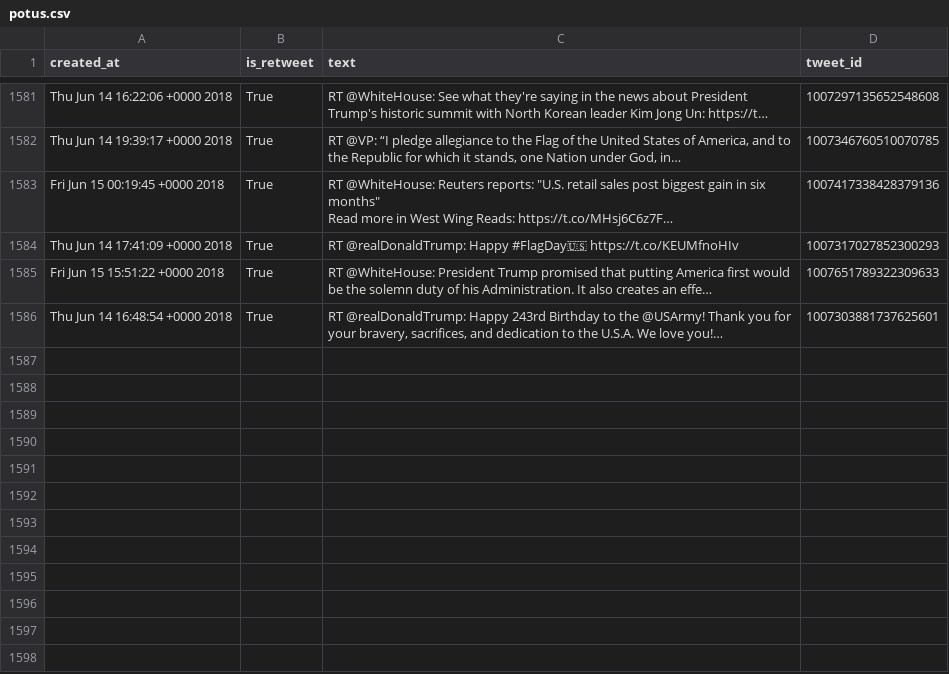
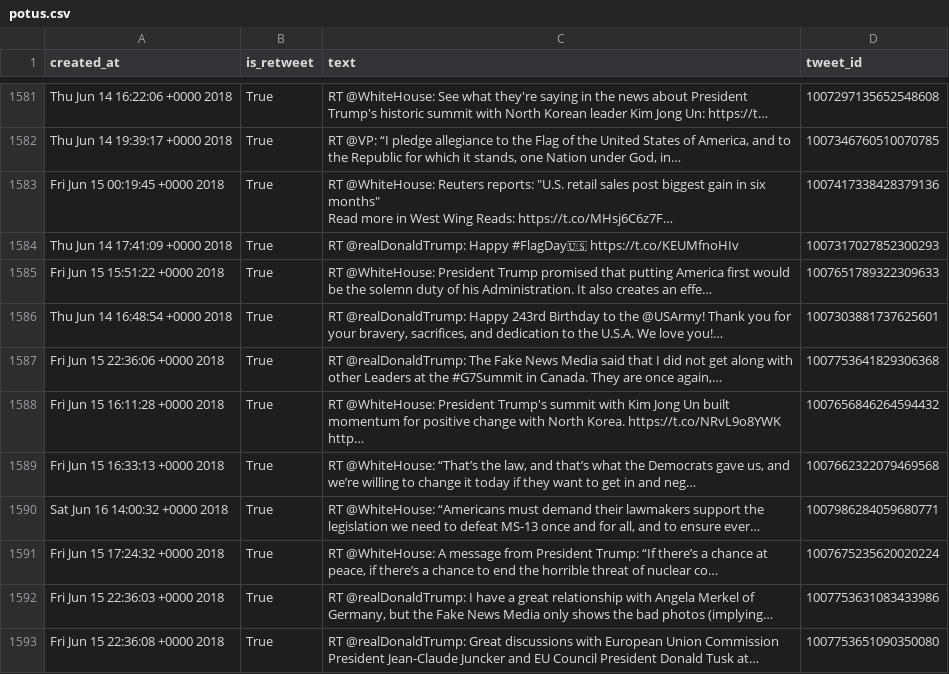
Before and after one commit to cpenalobel/sportsdata, a CSV file: twets/potus.csv, drawn as a sheet; only a part is shown, gaps mark what is left out; the diff names each change by its address in the sheet, - before the commit and + after, or states it on an @@ line.

```diff
--- a/twets/potus.csv
+++ b/twets/potus.csv
+row 1587: Fri Jun 15 22:36:06 +0000 2018 | True | RT @realDonaldTrump: The Fake News Media said that I did not get along with other Leaders at the #G7Summit in Canada. They are once again,… | 1007753641829306368
+row 1588: Fri Jun 15 16:11:28 +0000 2018 | True | RT @WhiteHouse: President Trump's summit with Kim Jong Un built momentum for positive change with North Korea. https://t.co/NRvL9o8YWK http… | 1007656846264594432
+row 1589: Fri Jun 15 16:33:13 +0000 2018 | True | RT @WhiteHouse: “That’s the law, and that’s what the Democrats gave us, and we’re willing to change it today if they want to get in and neg… | 1007662322079469568
+row 1590: Sat Jun 16 14:00:32 +0000 2018 | True | RT @WhiteHouse: “Americans must demand their lawmakers support the legislation we need to defeat MS-13 once and for all, and to ensure ever… | 1007986284059680771
+row 1591: Fri Jun 15 17:24:32 +0000 2018 | True | RT @WhiteHouse: A message from President Trump: “If there’s a chance at peace, if there’s a chance to end the horrible threat of nuclear co… | 1007675235620020224
+row 1592: Fri Jun 15 22:36:03 +0000 2018 | True | RT @realDonaldTrump: I have a great relationship with Angela Merkel of Germany, but the Fake News Media only shows the bad photos (implying… | 1007753631083433986
+row 1593: Fri Jun 15 22:36:08 +0000 2018 | True | RT @realDonaldTrump: Great discussions with European Union Commission President Jean-Claude Juncker and EU Council President Donald Tusk at… | 1007753651090350080
```
Also changed, not shown: twets/realdonaldtrump.csv, twets/vp.csv, 1 other file.
